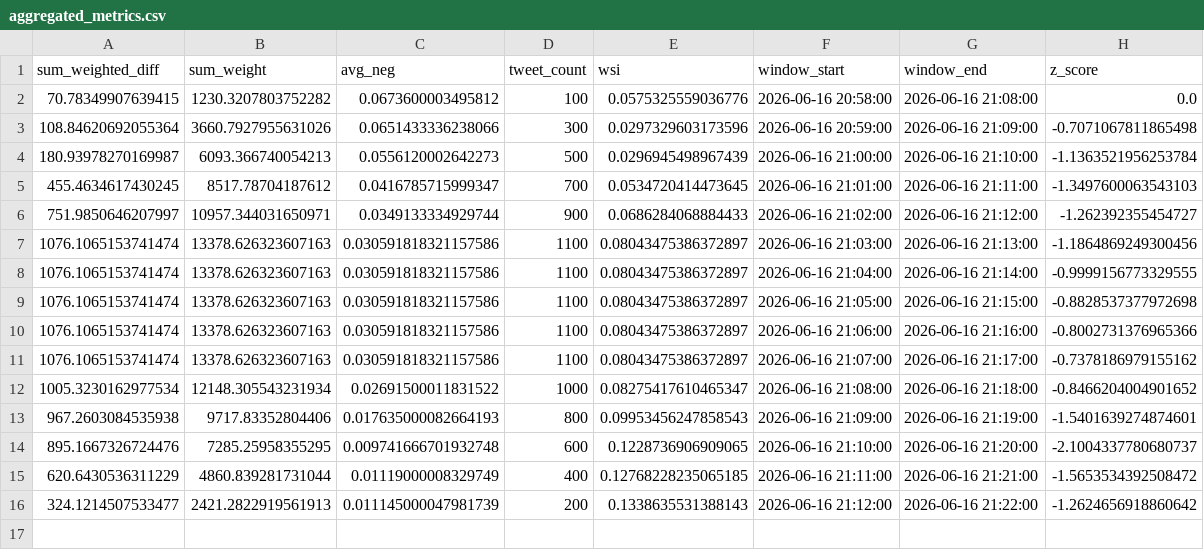
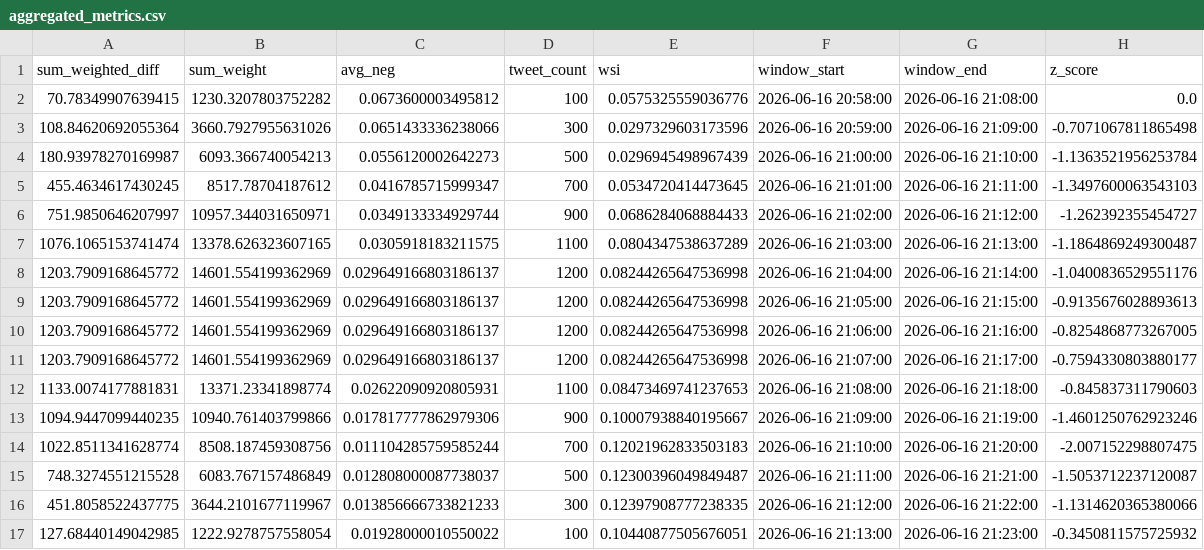
Before and after one commit to Lerneir/Real-Time-Twitter-Financial-Sentiment-Seismograph, a CSV file: aggregated_metrics.csv, drawn as a sheet.

Commit message:
Update aggregated financial sentiment seismograph metrics

```diff
--- a/aggregated_metrics.csv
+++ b/aggregated_metrics.csv
@@ -6,11 +6,12 @@ sum_weighted_diff,sum_weight,avg_neg,tweet_count,wsi,window_start,window_end,z_s
 751.9850646207997,10957.344031650971,0.0349133334929744,900,0.0686284068884433,2026-06-16 21:02:00,2026-06-16 21:12:00,-1.262392355454727
-1076.1065153741474,13378.626323607163,0.030591818321157586,1100,0.08043475386372897,2026-06-16 21:03:00,2026-06-16 21:13:00,-1.1864869249300456
-1076.1065153741474,13378.626323607163,0.030591818321157586,1100,0.08043475386372897,2026-06-16 21:04:00,2026-06-16 21:14:00,-0.9999156773329555
-1076.1065153741474,13378.626323607163,0.030591818321157586,1100,0.08043475386372897,2026-06-16 21:05:00,2026-06-16 21:15:00,-0.8828537377972698
-1076.1065153741474,13378.626323607163,0.030591818321157586,1100,0.08043475386372897,2026-06-16 21:06:00,2026-06-16 21:16:00,-0.8002731376965366
-1076.1065153741474,13378.626323607163,0.030591818321157586,1100,0.08043475386372897,2026-06-16 21:07:00,2026-06-16 21:17:00,-0.7378186979155162
-1005.3230162977534,12148.305543231934,0.02691500011831522,1000,0.08275417610465347,2026-06-16 21:08:00,2026-06-16 21:18:00,-0.8466204004901652
-967.2603084535938,9717.83352804406,0.017635000082664193,800,0.09953456247858543,2026-06-16 21:09:00,2026-06-16 21:19:00,-1.5401639274874601
-895.1667326724476,7285.25958355295,0.009741666701932748,600,0.1228736906909065,2026-06-16 21:10:00,2026-06-16 21:20:00,-2.1004337780680737
-620.6430536311229,4860.839281731044,0.01119000008329749,400,0.12768228235065185,2026-06-16 21:11:00,2026-06-16 21:21:00,-1.5653534392508472
-324.1214507533477,2421.2822919561913,0.011145000047981739,200,0.1338635531388143,2026-06-16 21:12:00,2026-06-16 21:22:00,-1.2624656918860642
+1076.1065153741474,13378.626323607165,0.0305918183211575,1100,0.0804347538637289,2026-06-16 21:03:00,2026-06-16 21:13:00,-1.1864869249300487
+1203.7909168645772,14601.554199362969,0.029649166803186137,1200,0.08244265647536998,2026-06-16 21:04:00,2026-06-16 21:14:00,-1.0400836529551176
+1203.7909168645772,14601.554199362969,0.029649166803186137,1200,0.08244265647536998,2026-06-16 21:05:00,2026-06-16 21:15:00,-0.9135676028893613
+1203.7909168645772,14601.554199362969,0.029649166803186137,1200,0.08244265647536998,2026-06-16 21:06:00,2026-06-16 21:16:00,-0.8254868773267005
+1203.7909168645772,14601.554199362969,0.029649166803186137,1200,0.08244265647536998,2026-06-16 21:07:00,2026-06-16 21:17:00,-0.7594330803880177
+1133.0074177881831,13371.23341898774,0.02622090920805931,1100,0.08473469741237653,2026-06-16 21:08:00,2026-06-16 21:18:00,-0.845837311790603
+1094.9447099440235,10940.761403799866,0.017817777862979306,900,0.10007938840195667,2026-06-16 21:09:00,2026-06-16 21:19:00,-1.4601250762923246
+1022.8511341628774,8508.187459308756,0.011104285759585244,700,0.12021962833503183,2026-06-16 21:10:00,2026-06-16 21:20:00,-2.007152298807475
+748.3274551215528,6083.767157486849,0.012808000087738037,500,0.12300396049849487,2026-06-16 21:11:00,2026-06-16 21:21:00,-1.5053712237120087
+451.8058522437775,3644.2101677119967,0.013856666733821233,300,0.12397908777238335,2026-06-16 21:12:00,2026-06-16 21:22:00,-1.1314620365380066
+127.68440149042985,1222.9278757558054,0.01928000010550022,100,0.10440877505676051,2026-06-16 21:13:00,2026-06-16 21:23:00,-0.3450811575725932
```
